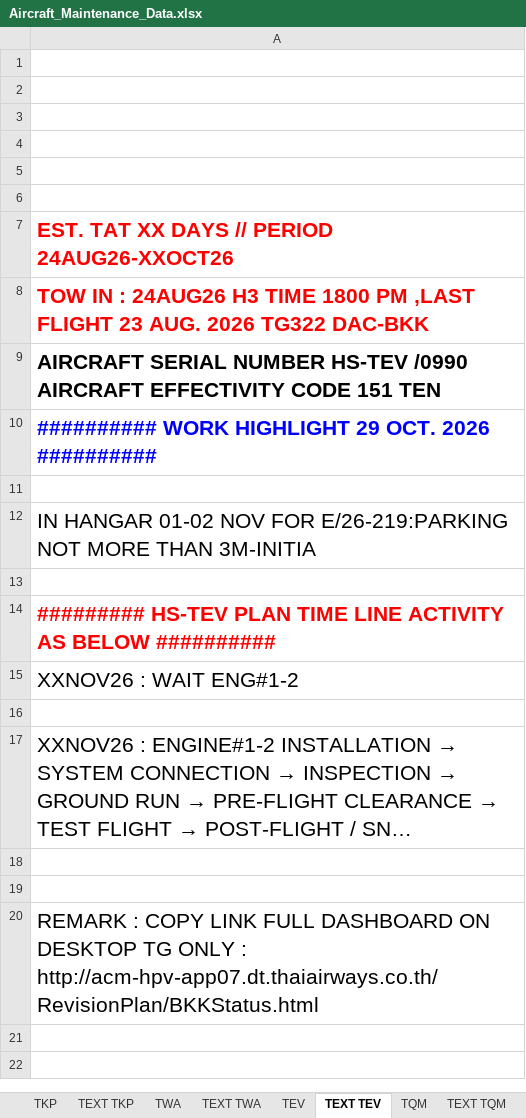
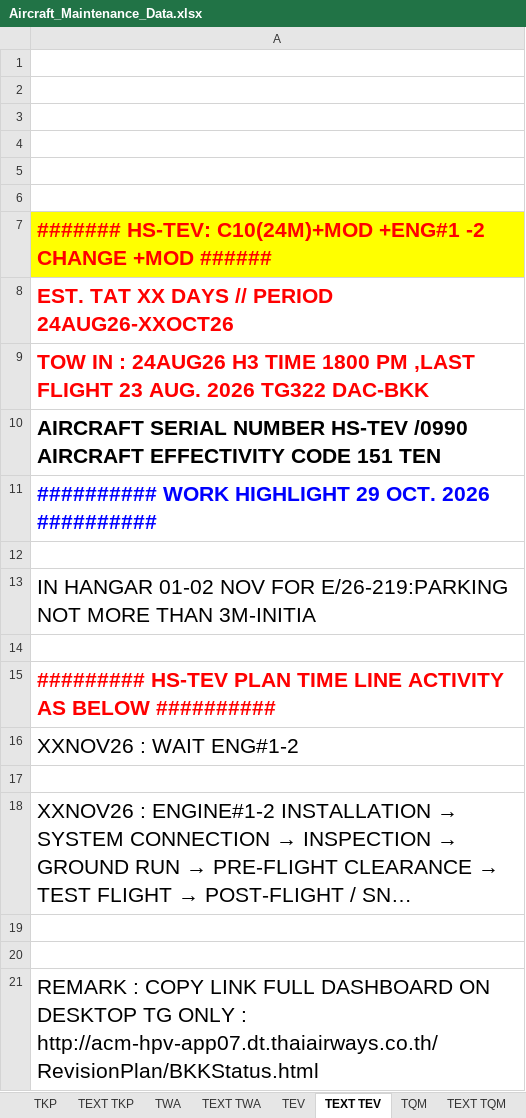
Before and after one commit to Huan289100/aircraft-maintenance-dashboard, an Excel workbook: Aircraft_Maintenance_Data.xlsx, sheet TEXT TEV, drawn as a sheet; long unchanged cells end in …; values as stored, in another font and other column widths than the file's, no borders; the diff names each change by its address in the sheet, - before the commit and + after, or states it on an @@ line.

Commit message:
Add files via upload

```diff
--- a/Aircraft_Maintenance_Data.xlsx (sheet TEXT TEV)
+++ b/Aircraft_Maintenance_Data.xlsx (sheet TEXT TEV)
+row 7: ####### HS-TEV: C10(24M)+MOD +ENG#1 -2 CHANGE +MOD ######
```
Also changed, not shown: sheet TEXT TQM, charts or pictures.
